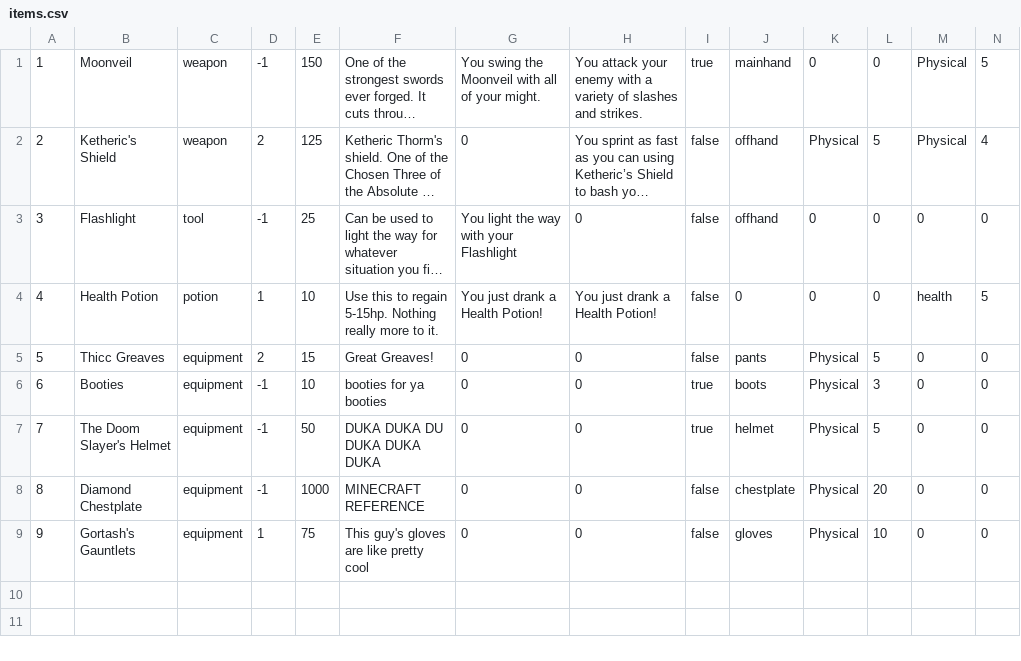
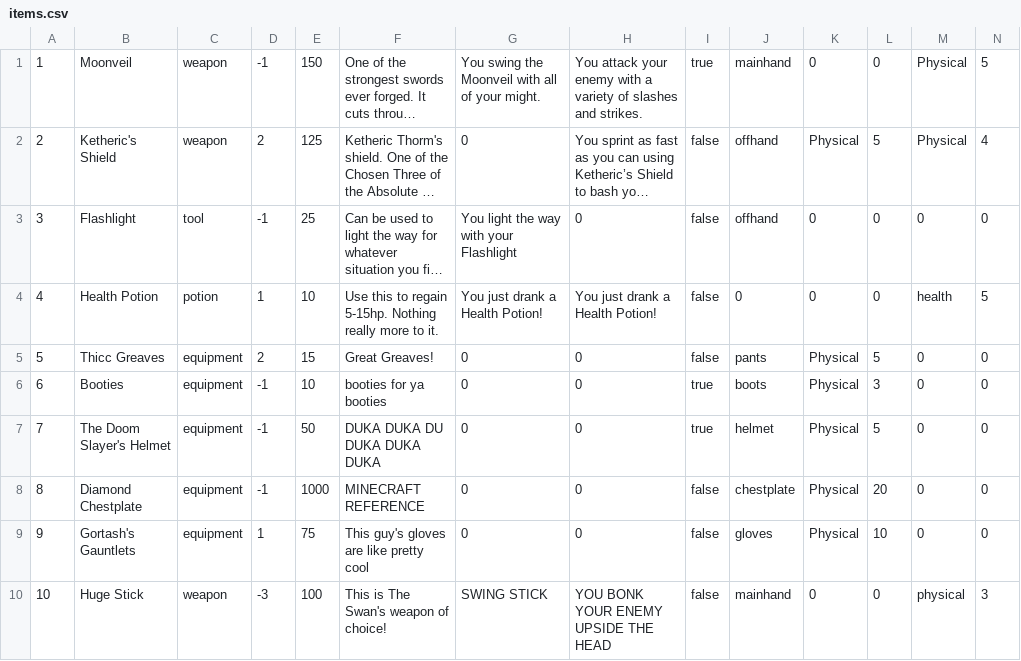
Before and after one commit to cmack6/Apocrypha, a CSV file: CS320_TeamProject/CS320_LibraryExample_Lab06/bin/edu/ycp/cs320/booksdb/persist/res/items.csv, drawn as a sheet; only a part is shown; long unchanged cells end in …; rows hold the shown columns only; the diff names each change by its address in the sheet, - before the commit and + after, or states it on an @@ line.

Commit message:
implemented looting NPCs after they die!
can now only get items NPCs have after they die

```diff
--- a/CS320_TeamProject/CS320_LibraryExample_Lab06/bin/edu/ycp/cs320/booksdb/persist/res/items.csv
+++ b/CS320_TeamProject/CS320_LibraryExample_Lab06/bin/edu/ycp/cs320/booksdb/persist/res/items.csv
+row 10: 10 | Huge Stick | weapon | -3 | 100 | This is The Swan's weapon of choice! | SWING STICK | YOU BONK YOUR ENEMY UPSIDE THE HEAD | false | mainhand | 0 | 0 | physical | 3
```
Also changed, not shown: CS320_TeamProject/CS320_LibraryExample_Lab06/bin/edu/ycp/cs320/booksdb/persist/res/npcs.csv, CS320_TeamProject/CS320_LibraryExample_Lab06/src/edu/ycp/cs320/booksdb/persist/res/items.csv, 5 other files.
